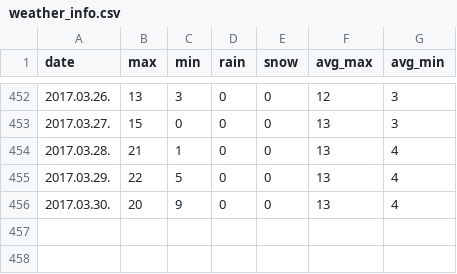
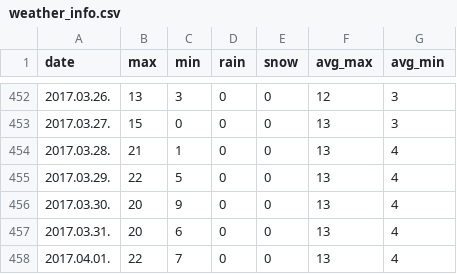
Before and after one commit to Universal95/DataMining_In_The_Energetics, a CSV file: weather_info.csv, drawn as a sheet; only a part is shown, gaps mark what is left out.

```diff
--- a/weather_info.csv
+++ b/weather_info.csv
@@ -456 +456,3 @@ date,max,min,rain,snow,avg_max,avg_min
 2017.03.30.,20,9,0,0,13,4
+2017.03.31.,20,6,0,0,13,4
+2017.04.01.,22,7,0,0,13,4
```
Also changed, not shown: 3 other files.
